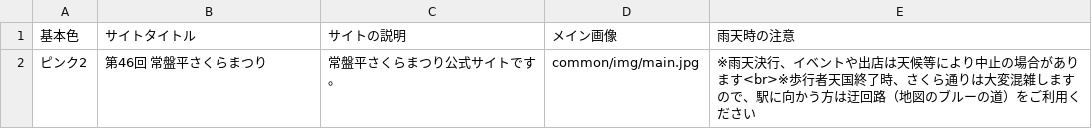
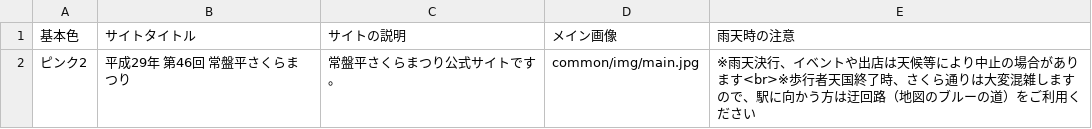
Before and after one commit to codeformatsudo/omatsuri_tsakura, a CSV file: docs/common/data/info.csv, drawn as a sheet.

```diff
--- a/docs/common/data/info.csv
+++ b/docs/common/data/info.csv
@@ -1,2 +1,2 @@
 基本色,サイトタイトル,サイトの説明,メイン画像,雨天時の注意
-ピンク2,第46回　常盤平さくらまつり,常盤平さくらまつり公式サイトです。,common/img/main.jpg,※雨天決行、イベントや出店は天候等により中止の場合があります<br>※歩行者天国終了時、さくら通りは大変混雑しますので、駅に向かう方は迂回路（地図のブルーの道）をご利用ください
+ピンク2,平成29年　第46回　常盤平さくらまつり,常盤平さくらまつり公式サイトです。,common/img/main.jpg,※雨天決行、イベントや出店は天候等により中止の場合があります<br>※歩行者天国終了時、さくら通りは大変混雑しますので、駅に向かう方は迂回路（地図のブルーの道）をご利用ください
```
Also changed, not shown: docs/common/data/caution.csv, docs/common/data/sponsors.csv, 23 other files.
